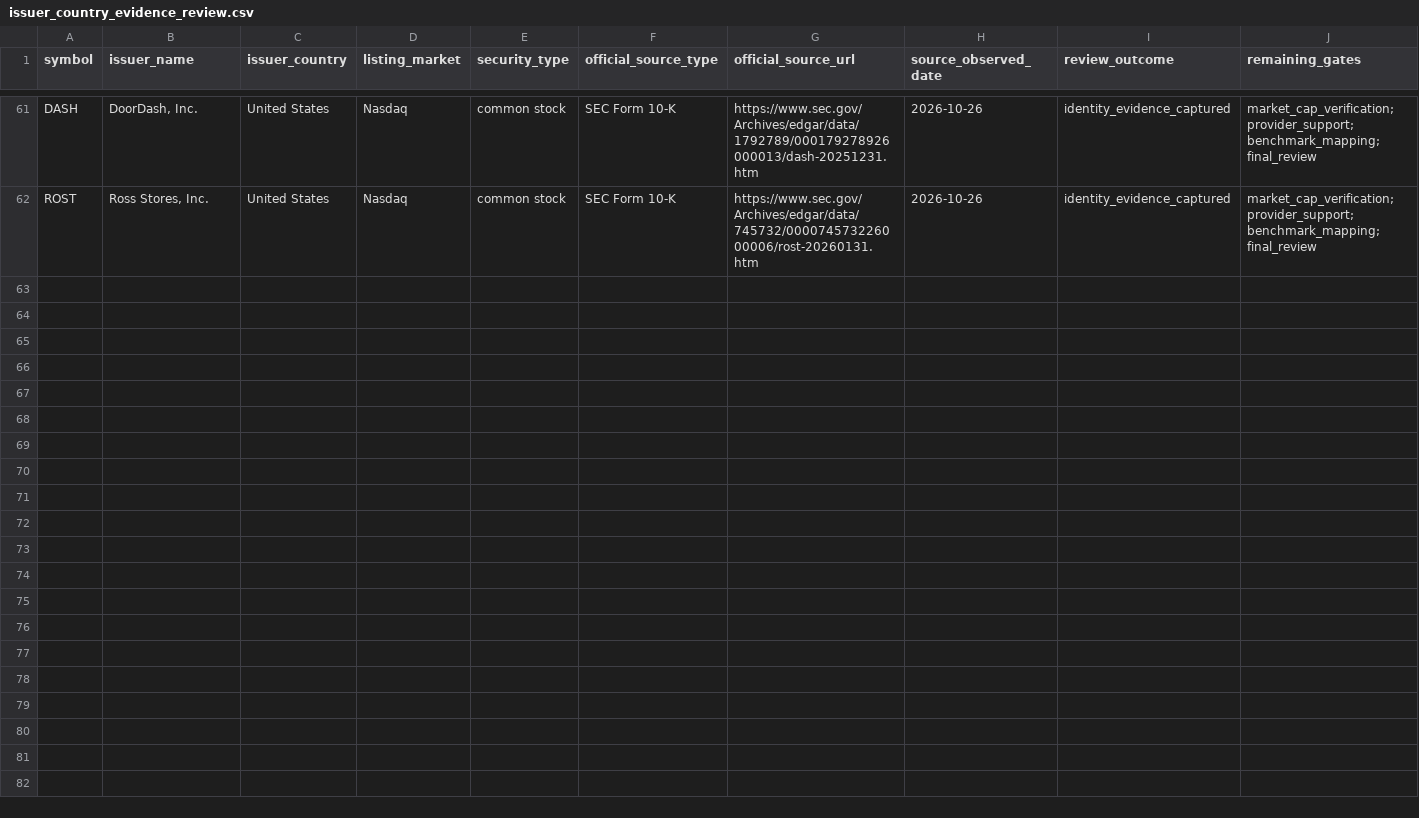
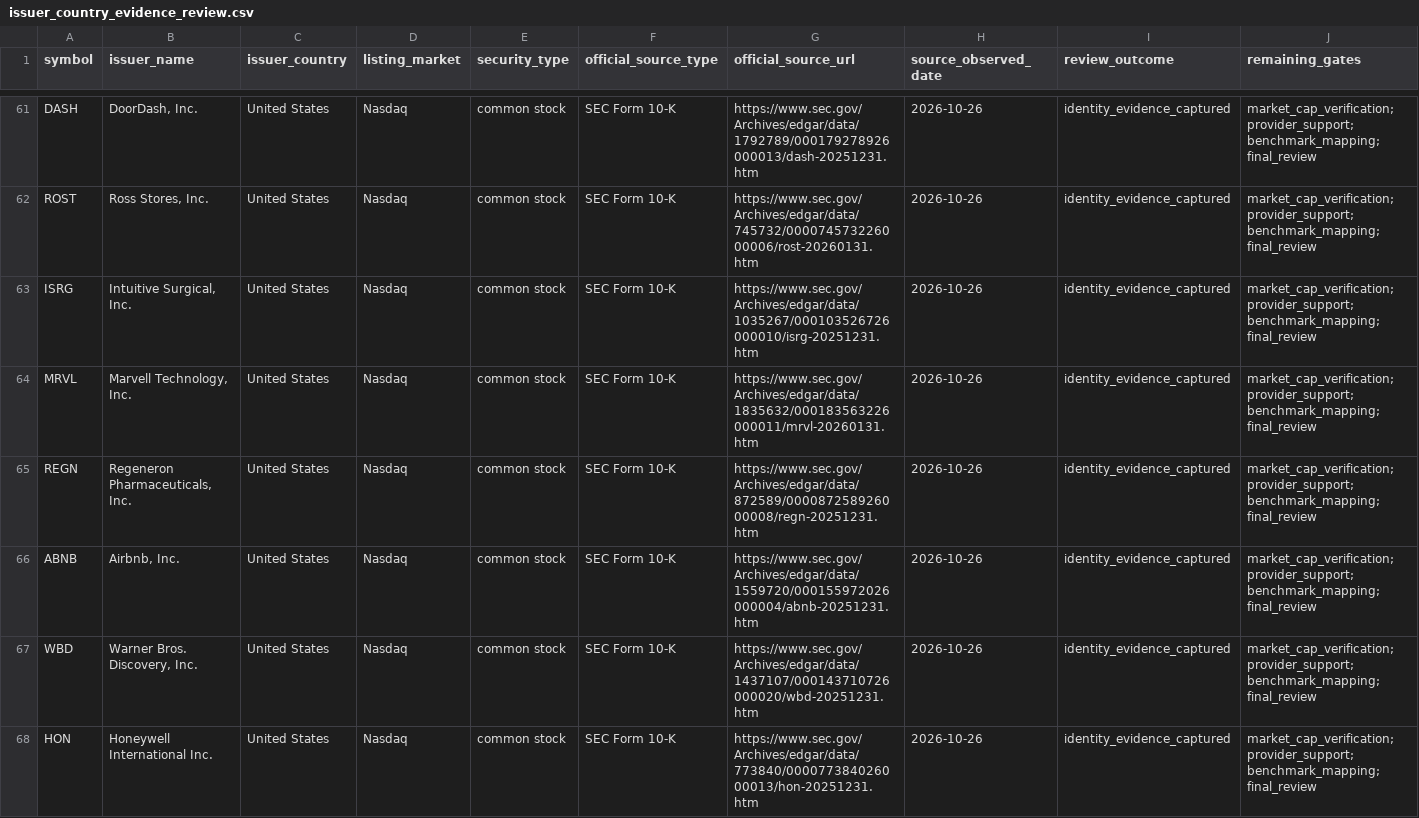
Before and after one commit to wonbosong-arch/global-stage-radar, a CSV file: data/issuer_country_evidence_review.csv, drawn as a sheet; only a part is shown, gaps mark what is left out; rows hold the shown columns only; the diff names each change by its address in the sheet, - before the commit and + after, or states it on an @@ line.

Commit message:
Extend official issuer evidence registry for healthcare and platform stocks

```diff
--- a/data/issuer_country_evidence_review.csv
+++ b/data/issuer_country_evidence_review.csv
+row 63: ISRG | Intuitive Surgical, Inc. | United States | Nasdaq | common stock | SEC Form 10-K | https://www.sec.gov/Archives/edgar/data/1035267/000103526726000010/isrg-20251231.htm | 2026-10-26 | identity_evidence_captured | market_cap_verification;provider_support;benchmark_mapping;final_review
+row 64: MRVL | Marvell Technology, Inc. | United States | Nasdaq | common stock | SEC Form 10-K | https://www.sec.gov/Archives/edgar/data/1835632/000183563226000011/mrvl-20260131.htm | 2026-10-26 | identity_evidence_captured | market_cap_verification;provider_support;benchmark_mapping;final_review
+row 65: REGN | Regeneron Pharmaceuticals, Inc. | United States | Nasdaq | common stock | SEC Form 10-K | https://www.sec.gov/Archives/edgar/data/872589/000087258926000008/regn-20251231.htm | 2026-10-26 | identity_evidence_captured | market_cap_verification;provider_support;benchmark_mapping;final_review
+row 66: ABNB | Airbnb, Inc. | United States | Nasdaq | common stock | SEC Form 10-K | https://www.sec.gov/Archives/edgar/data/1559720/000155972026000004/abnb-20251231.htm | 2026-10-26 | identity_evidence_captured | market_cap_verification;provider_support;benchmark_mapping;final_review
+row 67: WBD | Warner Bros. Discovery, Inc. | United States | Nasdaq | common stock | SEC Form 10-K | https://www.sec.gov/Archives/edgar/data/1437107/000143710726000020/wbd-20251231.htm | 2026-10-26 | identity_evidence_captured | market_cap_verification;provider_support;benchmark_mapping;final_review
+row 68: HON | Honeywell International Inc. | United States | Nasdaq | common stock | SEC Form 10-K | https://www.sec.gov/Archives/edgar/data/773840/000077384026000013/hon-20251231.htm | 2026-10-26 | identity_evidence_captured | market_cap_verification;provider_support;benchmark_mapping;final_review
```
